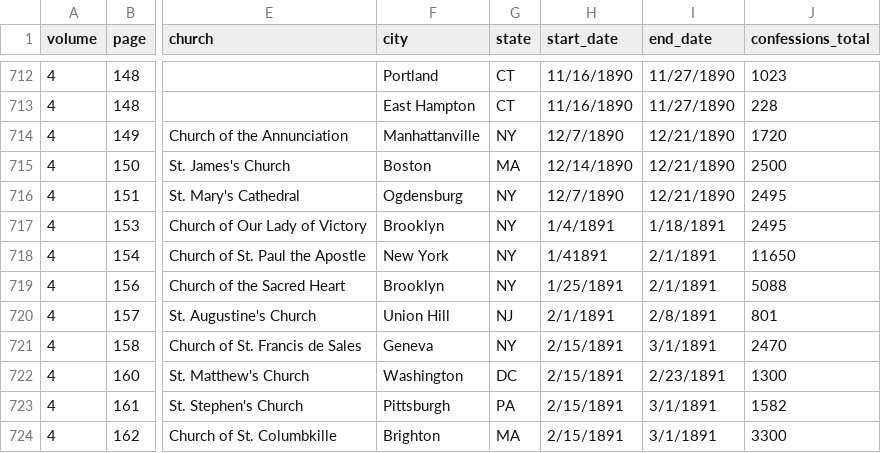
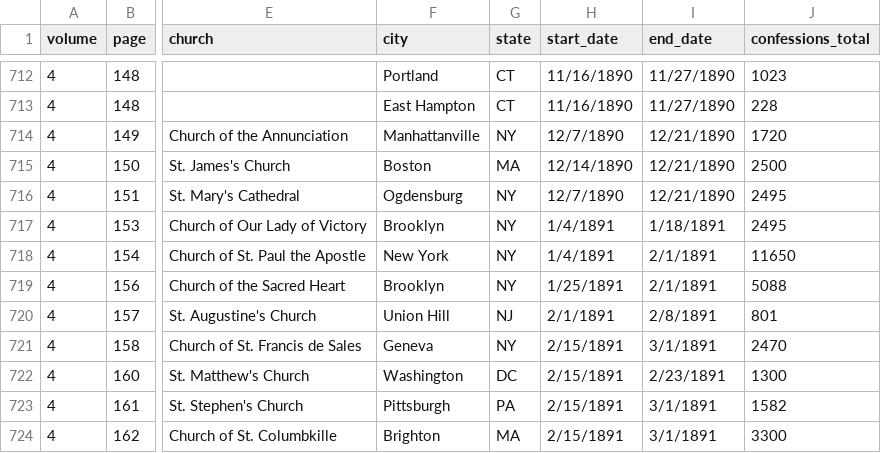
Before and after one commit to religious-ecologies/religious-statistics, a CSV file: data/paulist-chronicles/paulist-missions.csv, drawn as a sheet; only a part is shown, gaps mark what is left out; the diff names each change by its address in the sheet, - before the commit and + after, or states it on an @@ line.

Commit message:
Corrected broken date

```diff
--- a/data/paulist-chronicles/paulist-missions.csv
+++ b/data/paulist-chronicles/paulist-missions.csv
-H718 (start_date): 1/41891
+H718 (start_date): 1/4/1891
```
Also changed, not shown: data/paulist-chronicles/paulist-missions.geocoded.csv.
